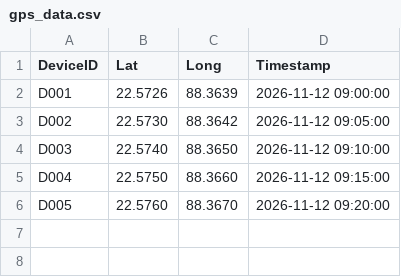
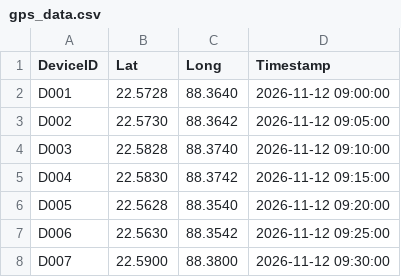
Before and after one commit to dipikamaity2000089/GeoPulse, a CSV file: data/gps_data.csv, drawn as a sheet.

```diff
--- a/data/gps_data.csv
+++ b/data/gps_data.csv
@@ -1,6 +1,8 @@
 DeviceID,Lat,Long,Timestamp
-D001,22.5726,88.3639,2026-11-12 09:00:00
+D001,22.5728,88.3640,2026-11-12 09:00:00
 D002,22.5730,88.3642,2026-11-12 09:05:00
-D003,22.5740,88.3650,2026-11-12 09:10:00
-D004,22.5750,88.3660,2026-11-12 09:15:00
-D005,22.5760,88.3670,2026-11-12 09:20:00
+D003,22.5828,88.3740,2026-11-12 09:10:00
+D004,22.5830,88.3742,2026-11-12 09:15:00
+D005,22.5628,88.3540,2026-11-12 09:20:00
+D006,22.5630,88.3542,2026-11-12 09:25:00
+D007,22.5900,88.3800,2026-11-12 09:30:00
```
Also changed, not shown: 4 other files.
